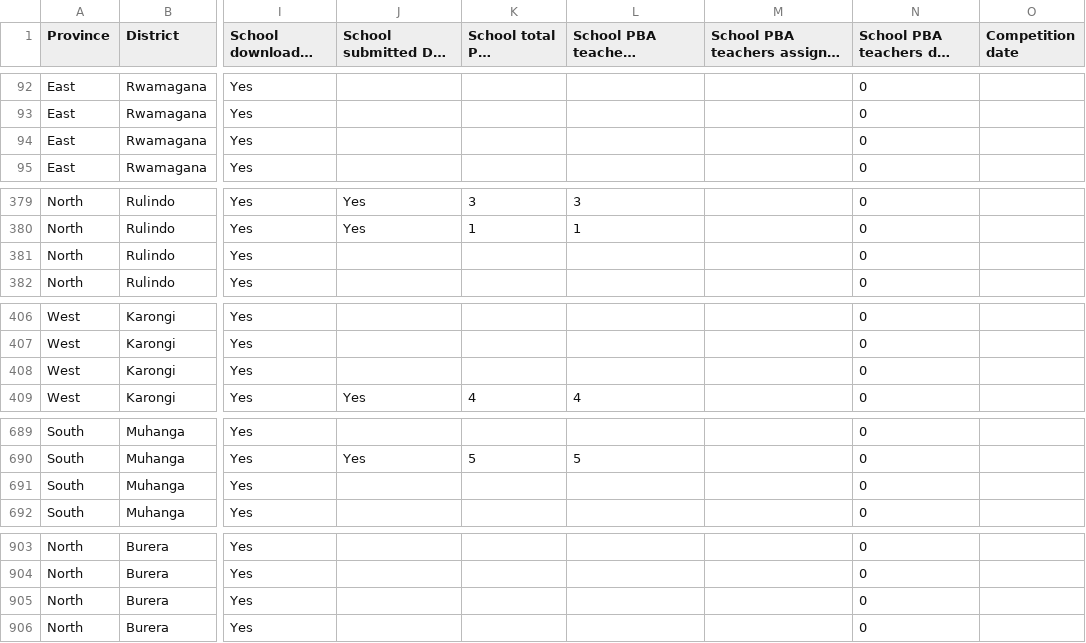
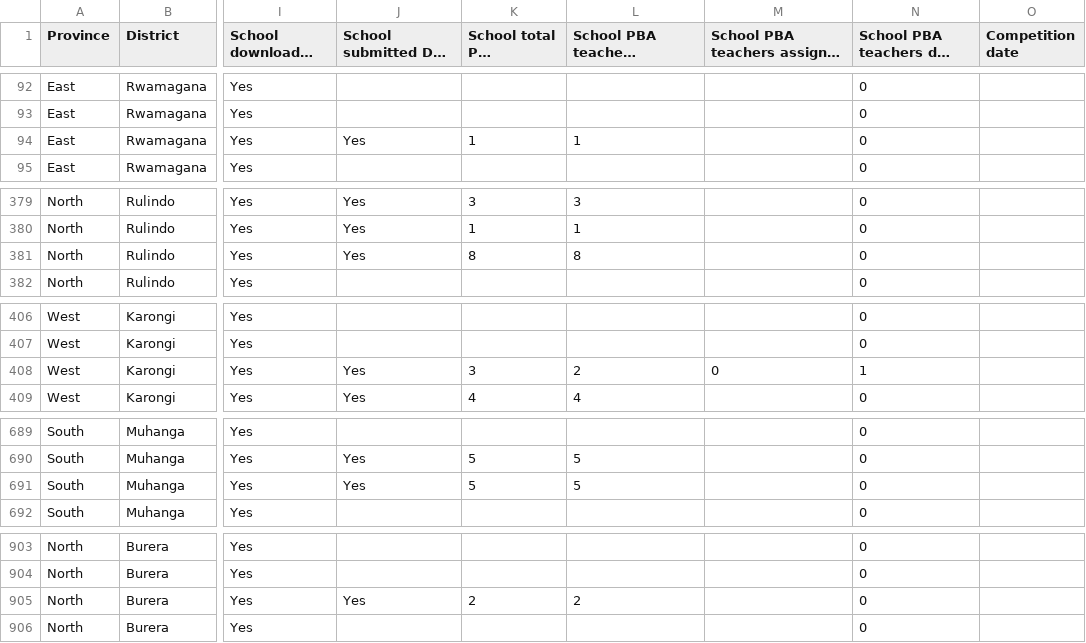
Before and after one commit to mathieunkurunziza-afk/PBA-dashboard, a CSV file: data/active_schools.csv, drawn as a sheet; only a part is shown, gaps mark what is left out; long unchanged cells end in …; the diff covers the shown part only; the diff names each change by its address in the sheet, - before the commit and + after, or states it on an @@ line.

Commit message:
Update dashboard data

```diff
--- a/data/active_schools.csv
+++ b/data/active_schools.csv
-J94: (empty)
+J94: Yes
-K94 (School total PBA teachers): (empty)
+K94 (School total PBA teachers): 1
-L94: (empty)
+L94: 1
-J381: (empty)
+J381: Yes
-K381 (School total PBA teachers): (empty)
+K381 (School total PBA teachers): 8
-L381: (empty)
+L381: 8
-J408: (empty)
+J408: Yes
-K408 (School total PBA teachers): (empty)
+K408 (School total PBA teachers): 3
-L408: (empty)
+L408: 2
-M408: (empty)
+M408: 0
-N408: 0
+N408: 1
-J691: (empty)
+J691: Yes
-K691 (School total PBA teachers): (empty)
+K691 (School total PBA teachers): 5
-L691: (empty)
+L691: 5
-J905: (empty)
+J905: Yes
-K905 (School total PBA teachers): (empty)
+K905 (School total PBA teachers): 2
-L905: (empty)
+L905: 2
```
Also changed, not shown: 1 edited cell elsewhere in this file, 1 other file.
